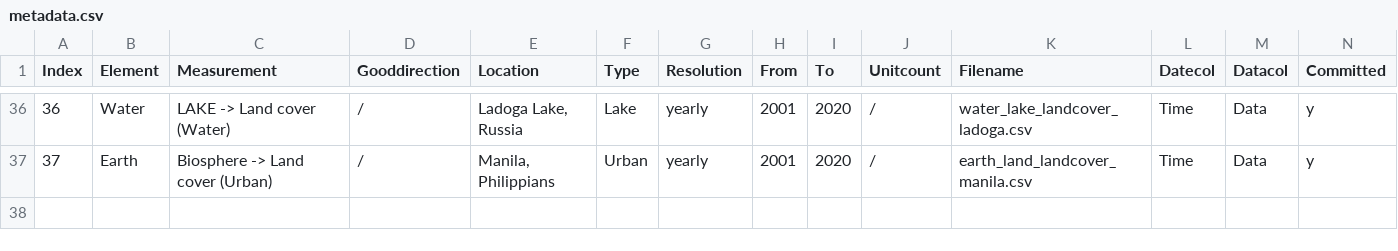
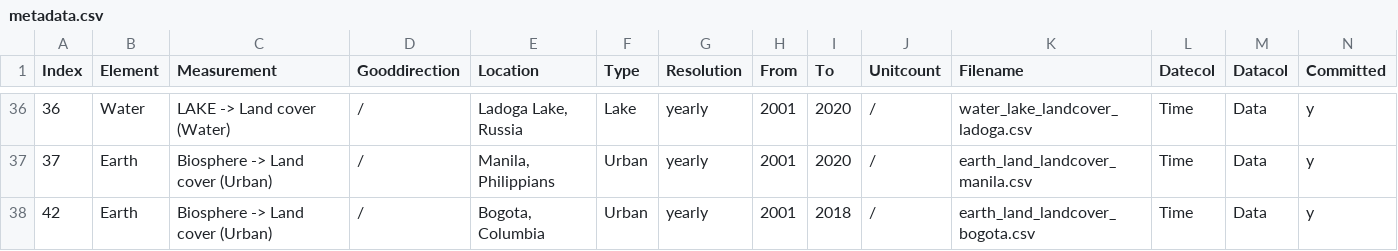
Before and after one commit to merlin-lacuna/stories-from-home-v1, a CSV file: data/metadata.csv, drawn as a sheet; only a part is shown, gaps mark what is left out; rows hold the shown columns only; the diff names each change by its address in the sheet, - before the commit and + after, or states it on an @@ line.

Commit message:
add data and meta

```diff
--- a/data/metadata.csv
+++ b/data/metadata.csv
+row 38: 42 | Earth | Biosphere -> Land cover (Urban) | / | Bogota, Columbia | Urban | yearly | 2001 | 2018 | / | earth_land_landcover_bogota.csv | Time | Data | y
```
Also changed, not shown: 2 other files.
